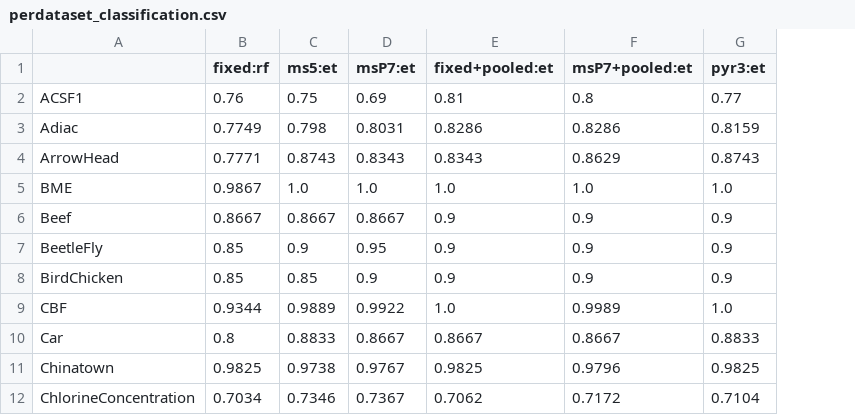
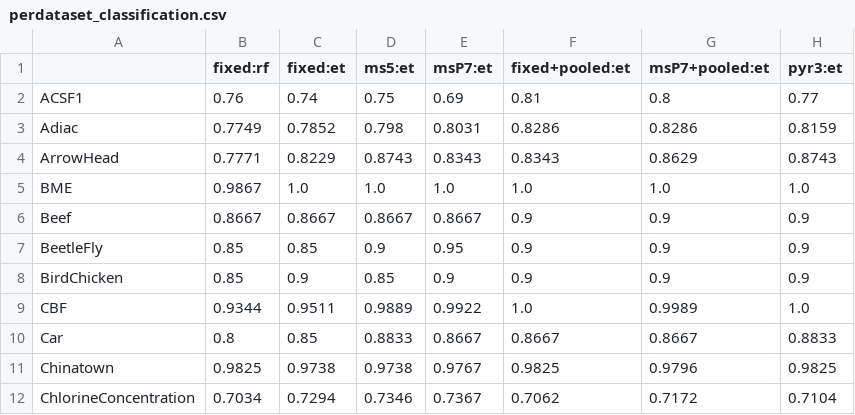
Before and after one commit to ykahalan/stct, a CSV file: results/perdataset_classification.csv, drawn as a sheet; only a part is shown; the diff names each change by its address in the sheet, - before the commit and + after, or states it on an @@ line.

```diff
--- a/results/perdataset_classification.csv
+++ b/results/perdataset_classification.csv
+column C (fixed:et), rows 2-12: 0.74 | 0.7852 | 0.8229 | 1.0 | 0.8667 | 0.85 | 0.9 | 0.9511 | 0.85 | 0.9738 | 0.7294
```
Also changed, not shown: results/full_regression.csv, results/perdataset_regression.csv, 13 other files.
